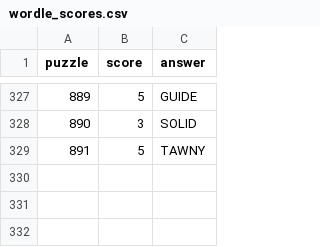
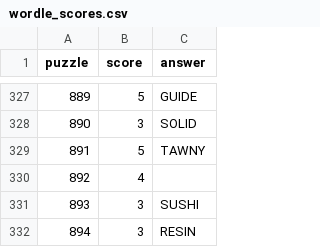
Before and after one commit to jdonland/jdonland.github.io, a CSV file: posts/wordle_scores/wordle_scores.csv, drawn as a sheet; only a part is shown, gaps mark what is left out; the diff names each change by its address in the sheet, - before the commit and + after, or states it on an @@ line.

```diff
--- a/posts/wordle_scores/wordle_scores.csv
+++ b/posts/wordle_scores/wordle_scores.csv
+row 330: 892 | 4
+row 331: 893 | 3 | SUSHI
+row 332: 894 | 3 | RESIN
```
Also changed, not shown: posts/connections_scores/connections_scores.csv, posts/crossword_times/crossword_times.csv.
